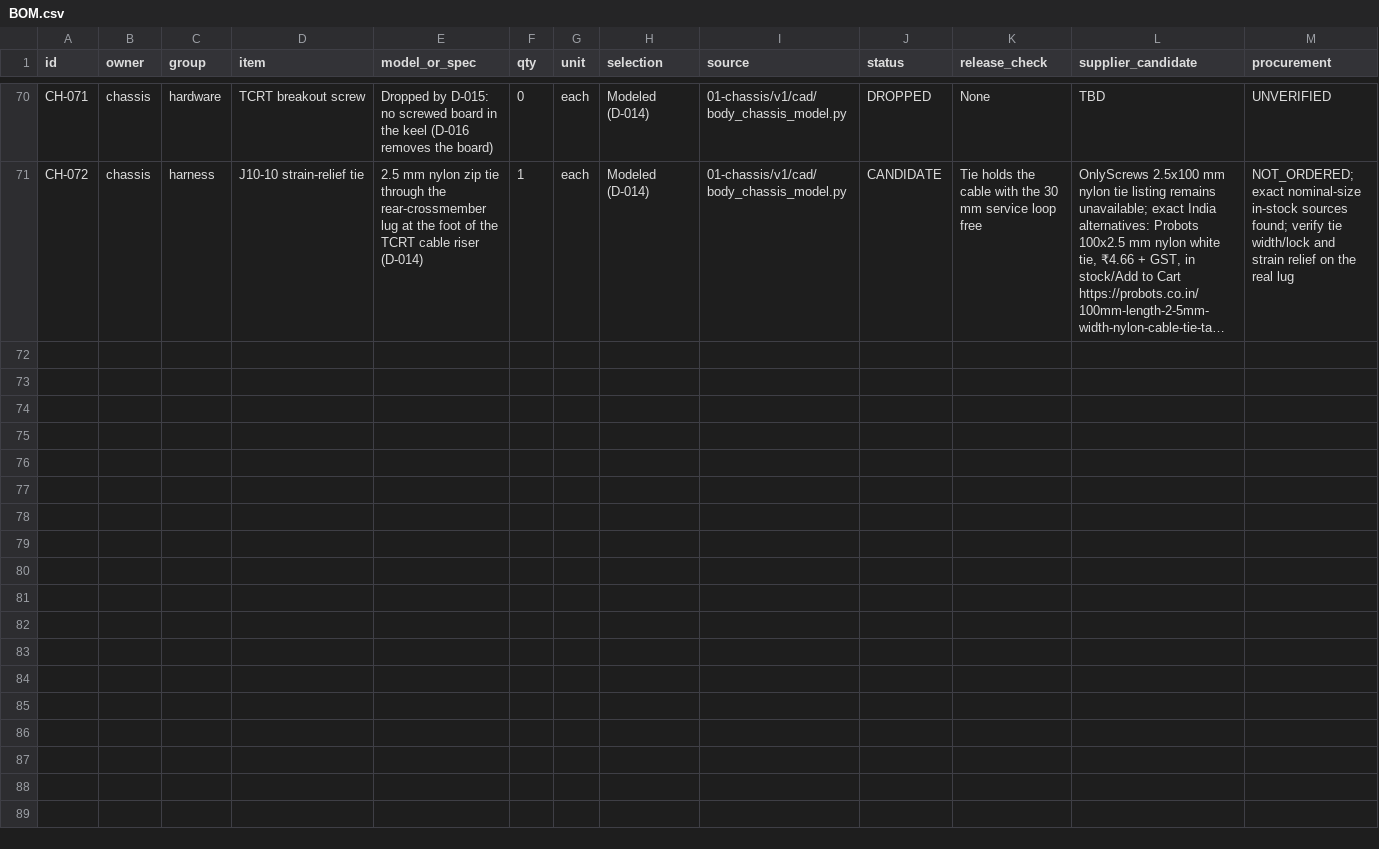
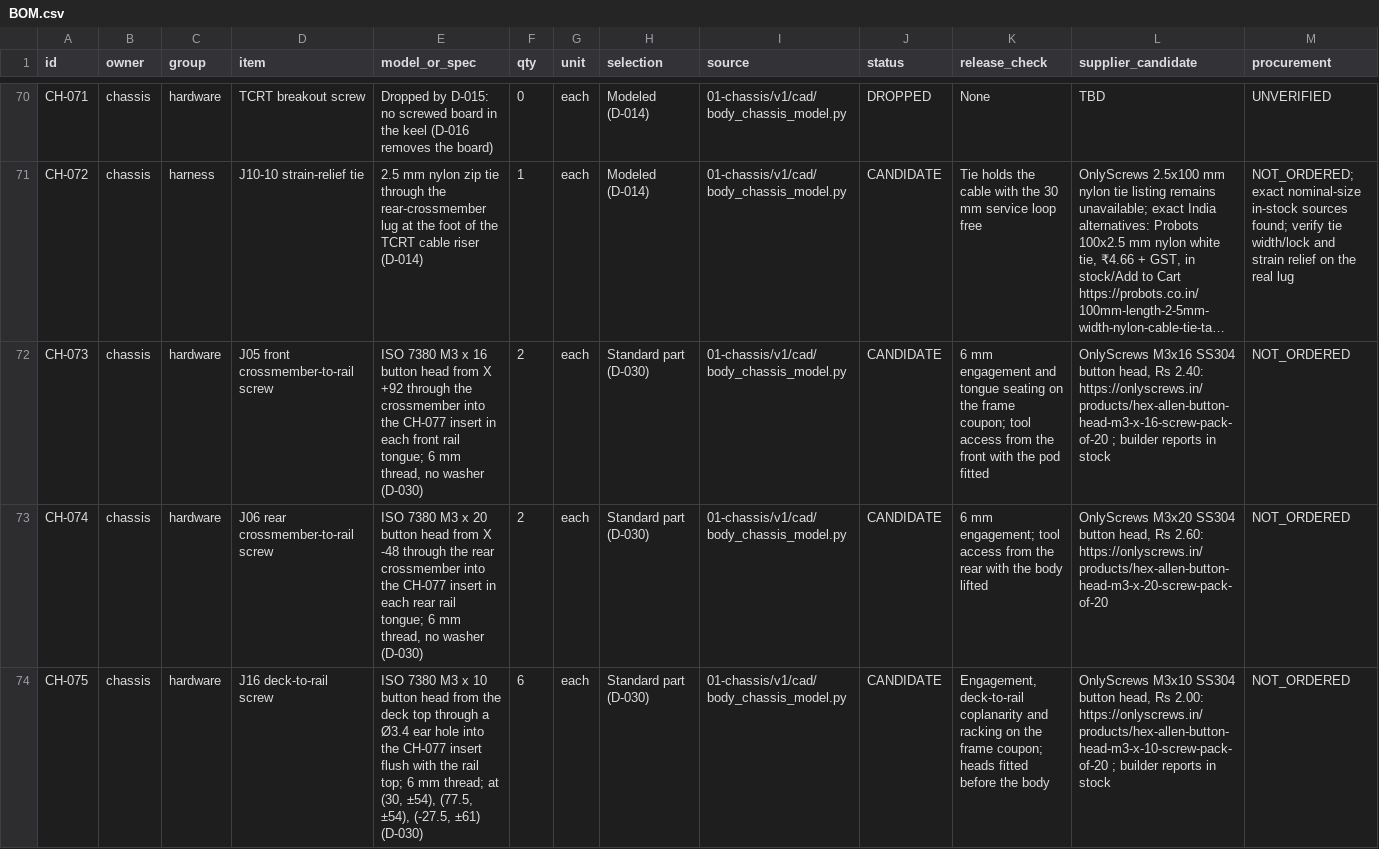
Before and after one commit to Avinier/M4K4-D, a CSV file: docs/03-build/BOM.csv, drawn as a sheet; only a part is shown, gaps mark what is left out; long unchanged cells end in …; rows hold the shown columns only; the diff covers the shown part only; the diff names each change by its address in the sheet, - before the commit and + after, or states it on an @@ line.

```diff
--- a/docs/03-build/BOM.csv
+++ b/docs/03-build/BOM.csv
+row 72: CH-073 | chassis | hardware | J05 front crossmember-to-rail screw | ISO 7380 M3 x 16 button head from X +92 through the crossmember into the CH-077 insert in each front rail tongue; 6 mm thread, no washer (D-030) | 2 | each | Standard part (D-030) | 01-chassis/v1/cad/body_chassis_model.py | CANDIDATE | 6 mm engagement and tongue seating on the frame coupon; tool access from the front with the pod fitted | OnlyScrews M3x16 SS304 button head, Rs 2.40: https://onlyscrews.in/products/hex-allen-button-head-m3-x-16-screw-pack-of-20 ; builder reports in stock | NOT_ORDERED
+row 73: CH-074 | chassis | hardware | J06 rear crossmember-to-rail screw | ISO 7380 M3 x 20 button head from X -48 through the rear crossmember into the CH-077 insert in each rear rail tongue; 6 mm thread, no washer (D-030) | 2 | each | Standard part (D-030) | 01-chassis/v1/cad/body_chassis_model.py | CANDIDATE | 6 mm engagement; tool access from the rear with the body lifted | OnlyScrews M3x20 SS304 button head, Rs 2.60: https://onlyscrews.in/products/hex-allen-button-head-m3-x-20-screw-pack-of-20 | NOT_ORDERED
+row 74: CH-075 | chassis | hardware | J16 deck-to-rail screw | ISO 7380 M3 x 10 button head from the deck top through a Ø3.4 ear hole into the CH-077 insert flush with the rail top; 6 mm thread; at (30, ±54), (77.5, ±54), (-27.5, ±61) (D-030) | 6 | each | Standard part (D-030) | 01-chassis/v1/cad/body_chassis_model.py | CANDIDATE | Engagement, deck-to-rail coplanarity and racking on the frame coupon; heads fitted before the body | OnlyScrews M3x10 SS304 button head, Rs 2.00: https://onlyscrews.in/products/hex-allen-button-head-m3-x-10-screw-pack-of-20 ; builder reports in stock | NOT_ORDERED
```
Also changed, not shown: 7 added rows and 32 edited cells elsewhere in this file, 16 other files.
